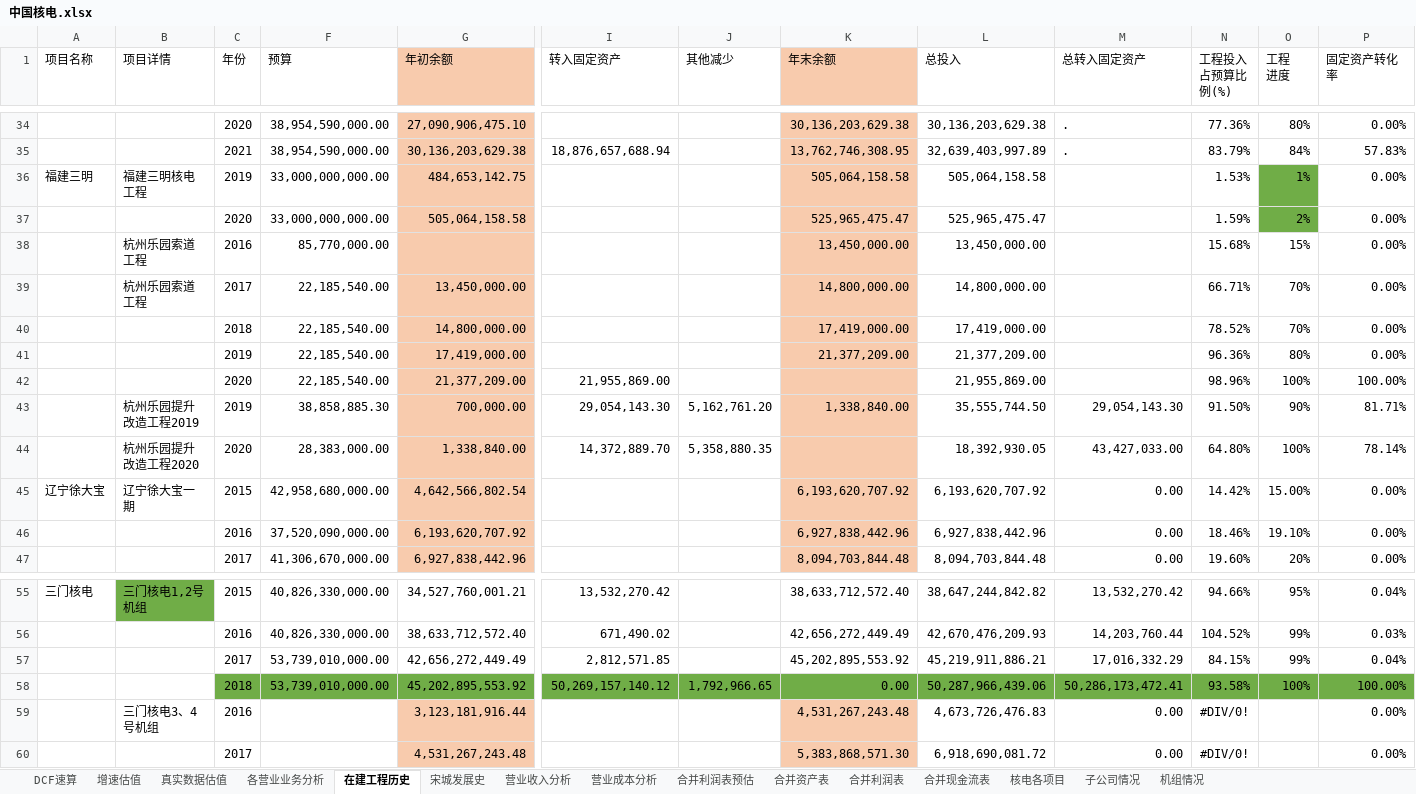
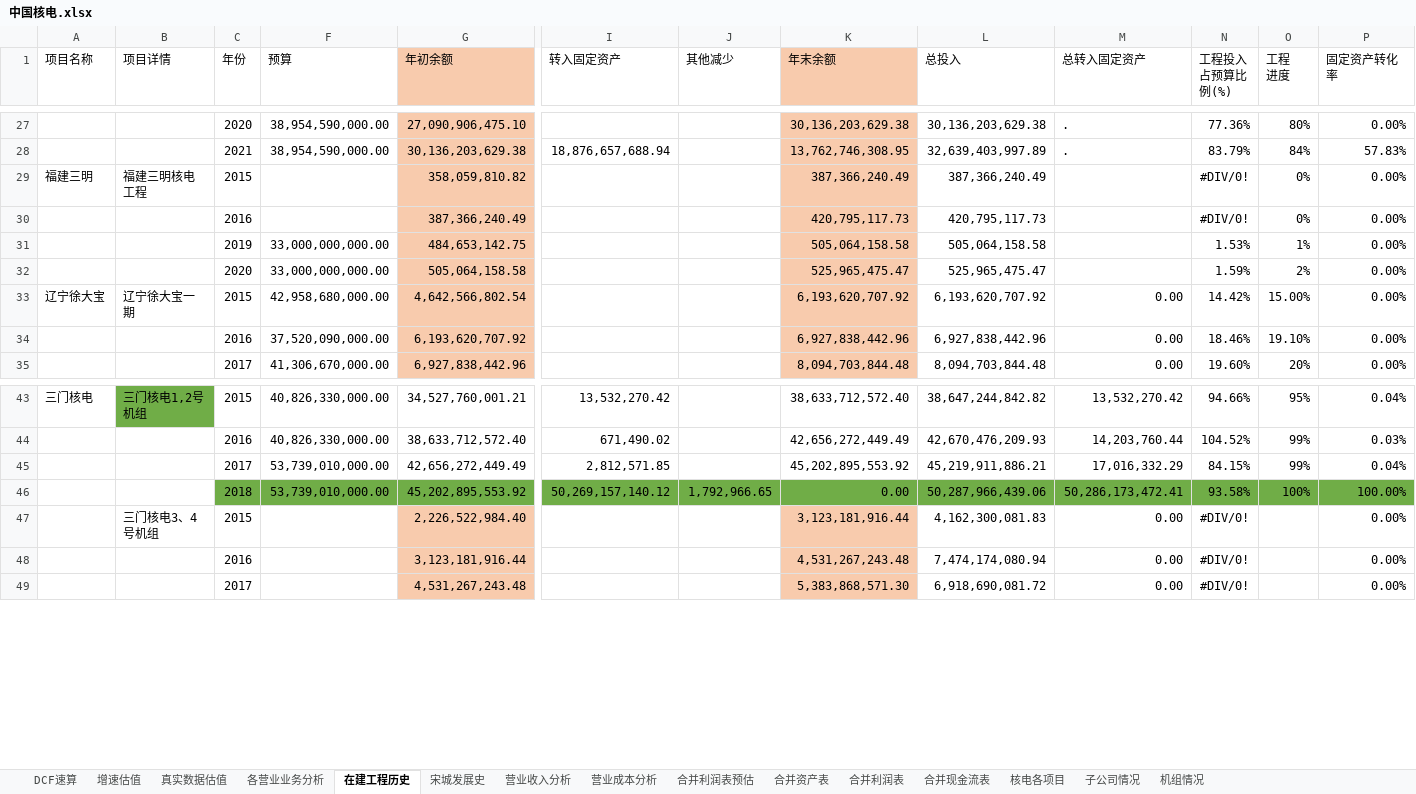
Before and after one commit to bivana/stock_learn, an Excel workbook: 601985_中国核电/中国核电.xlsx, sheet 在建工程历史, drawn as a sheet; only a part is shown, gaps mark what is left out; values as stored, in another font and other column widths than the file's, no borders; removed rows and columns are numbered as before the commit, all else as after; rows hold the shown columns only; the diff covers the shown part only; the diff names each change by its address in the sheet, - before the commit and + after, or states it on an @@ line.

```diff
--- a/601985_中国核电/中国核电.xlsx (sheet 在建工程历史)
+++ b/601985_中国核电/中国核电.xlsx (sheet 在建工程历史)
+row 29: 福建三明 | 福建三明核电工程 | 2015 |  | 358,059,810.82 |  |  | 387,366,240.49 | 387,366,240.49 |  | #DIV/0! | 0% | 0.00%
+row 30:  |  | 2016 |  | 387,366,240.49 |  |  | 420,795,117.73 | 420,795,117.73 |  | #DIV/0! | 0% | 0.00%
-A31 (项目名称): 福建三明
+A31 (项目名称): (empty)
-B31 (项目详情): 福建三明核电工程
+B31 (项目详情): (empty)
-O31:O32 fill: #70AD47
+O31:O32 fill: none
-row 38:  | 杭州乐园索道工程 | 2016 | 85,770,000.00 |  |  |  | 13,450,000.00 | 13,450,000.00 |  | 15.68% | 15% | 0.00%
-row 39:  | 杭州乐园索道工程 | 2017 | 22,185,540.00 | 13,450,000.00 |  |  | 14,800,000.00 | 14,800,000.00 |  | 66.71% | 70% | 0.00%
-row 40:  |  | 2018 | 22,185,540.00 | 14,800,000.00 |  |  | 17,419,000.00 | 17,419,000.00 |  | 78.52% | 70% | 0.00%
-row 41:  |  | 2019 | 22,185,540.00 | 17,419,000.00 |  |  | 21,377,209.00 | 21,377,209.00 |  | 96.36% | 80% | 0.00%
-row 42:  |  | 2020 | 22,185,540.00 | 21,377,209.00 | 21,955,869.00 |  |  | 21,955,869.00 |  | 98.96% | 100% | 100.00%
-row 43:  | 杭州乐园提升改造工程2019 | 2019 | 38,858,885.30 | 700,000.00 | 29,054,143.30 | 5,162,761.20 | 1,338,840.00 | 35,555,744.50 | 29,054,143.30 | 91.50% | 90% | 81.71%
-row 44:  | 杭州乐园提升改造工程2020 | 2020 | 28,383,000.00 | 1,338,840.00 | 14,372,889.70 | 5,358,880.35 |  | 18,392,930.05 | 43,427,033.00 | 64.80% | 100% | 78.14%
+row 47:  | 三门核电3、4号机组 | 2015 |  | 2,226,522,984.40 |  |  | 3,123,181,916.44 | 4,162,300,081.83 | 0.00 | #DIV/0! |  | 0.00%
-B48 (项目详情): 三门核电3、4号机组
+B48 (项目详情): (empty)
-L48 (总投入): 4,673,726,476.83
+L48 (总投入): 7,474,174,080.94
```
Also changed, not shown: 16 added rows, 63 removed rows, 42 edited cells and cell formats elsewhere in this sheet, sheet 各营业业务分析, formulas that keep their value, hidden cells.
